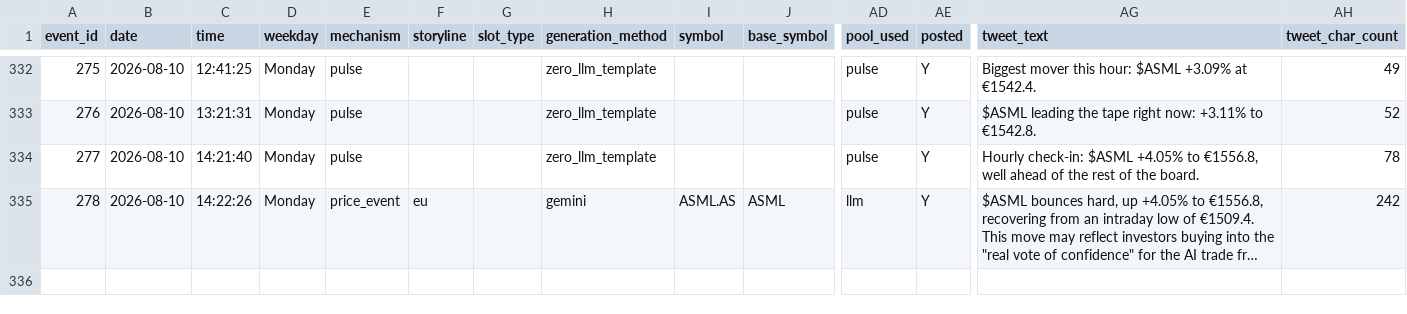
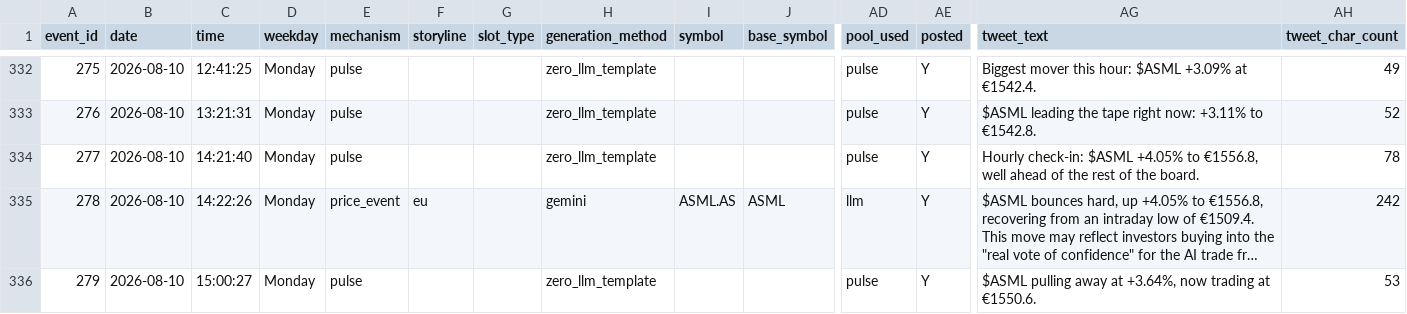
Before and after one commit to probablyproton/my_first_x_bot, a CSV file: events_log.csv, drawn as a sheet; only a part is shown, gaps mark what is left out; long unchanged cells end in …; rows hold the shown columns only; the diff names each change by its address in the sheet, - before the commit and + after, or states it on an @@ line.

```diff
--- a/events_log.csv
+++ b/events_log.csv
+row 336: 279 | 2026-08-10 | 15:00:27 | Monday | pulse |  |  | zero_llm_template |  |  | pulse | Y | $ASML pulling away at +3.64%, now trading at €1550.6. | 53
```
Also changed, not shown: 1 other file.
